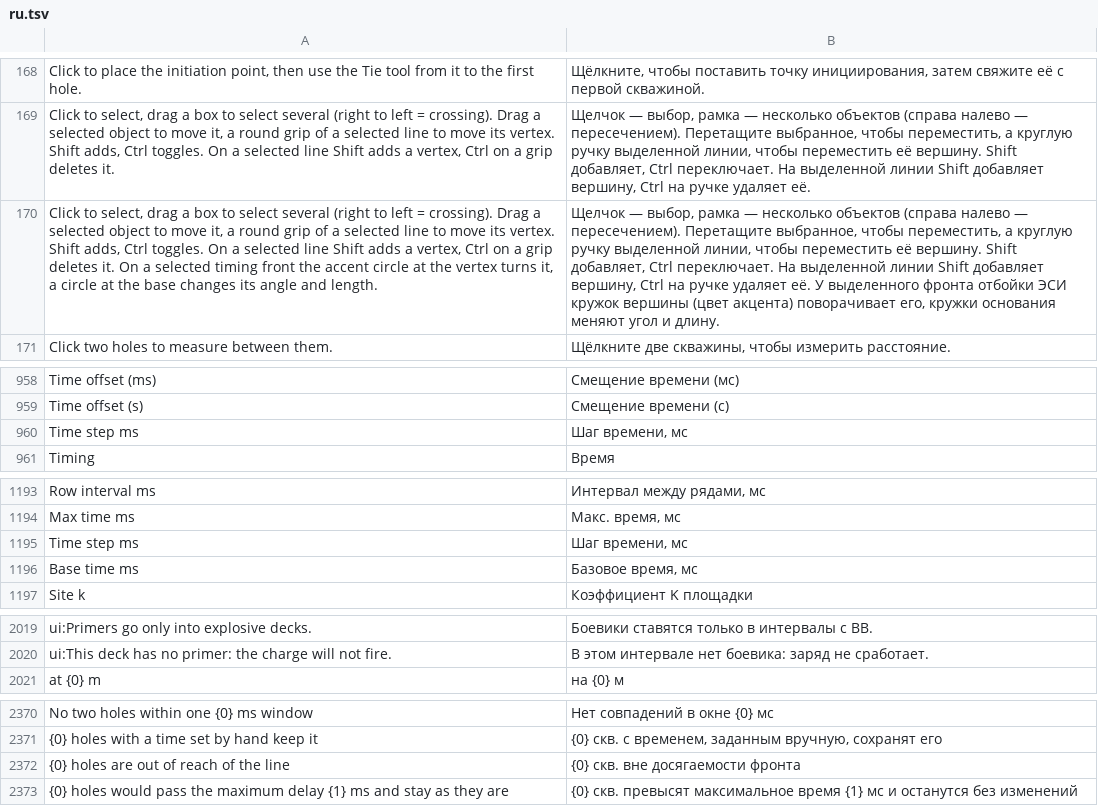
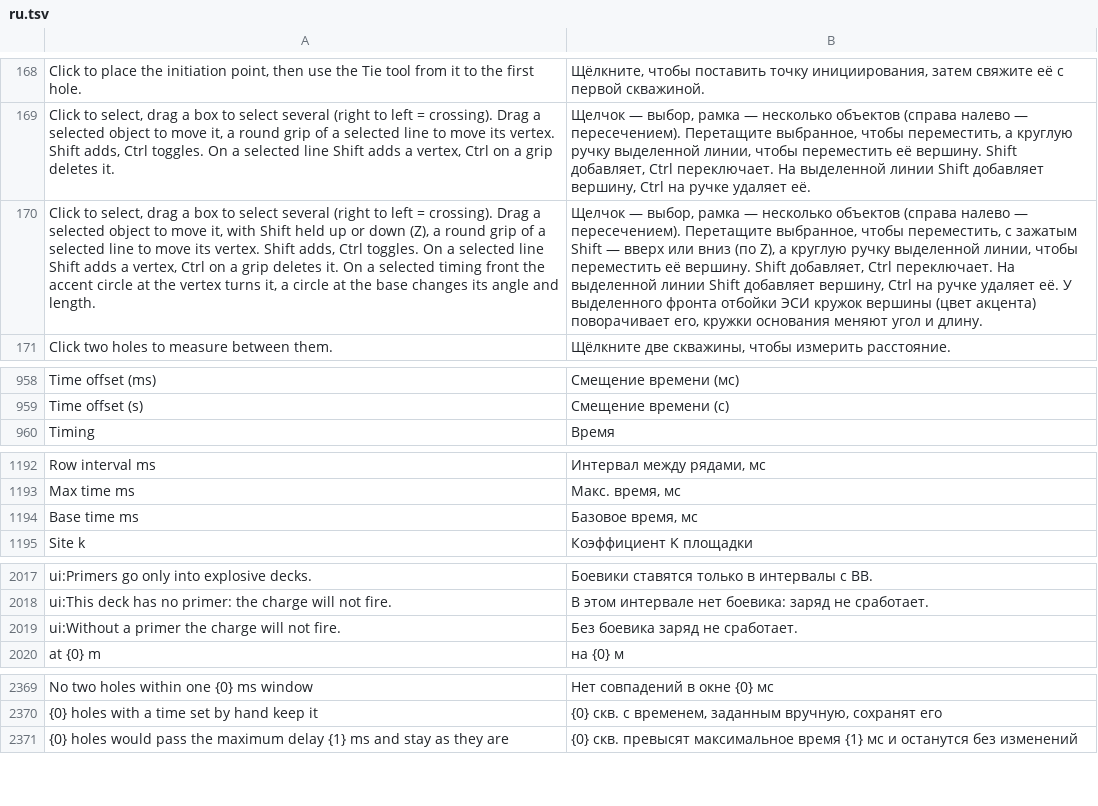
Before and after one commit to rootspain/bdsgnr, a TSV file: src/BlastDesigner.App/Services/ru.tsv, drawn as a sheet; only a part is shown, gaps mark what is left out; removed rows and columns are numbered as before the commit, all else as after; the diff covers the shown part only; the diff names each change by its address in the sheet, - before the commit and + after, or states it on an @@ line.

```diff
--- a/src/BlastDesigner.App/Services/ru.tsv
+++ b/src/BlastDesigner.App/Services/ru.tsv
-A170: …move it, a round…
+A170: …move it, with Shift held up or down (Z), a round…
-B170: …чтобы переместить, а круглую…
+B170: …чтобы переместить, с зажатым Shift — вверх или вниз (по Z), а круглую…
-row 960: Time step ms | Шаг времени, мс
-row 1195: Time step ms | Шаг времени, мс
+row 2019: ui:Without a primer the charge will not fire. | Без боевика заряд не сработает.
-row 2372: {0} holes are out of reach of the line | {0} скв. вне досягаемости фронта
```
Also changed, not shown: 56 added rows and 1 edited cell elsewhere in this file, 51 other files.
